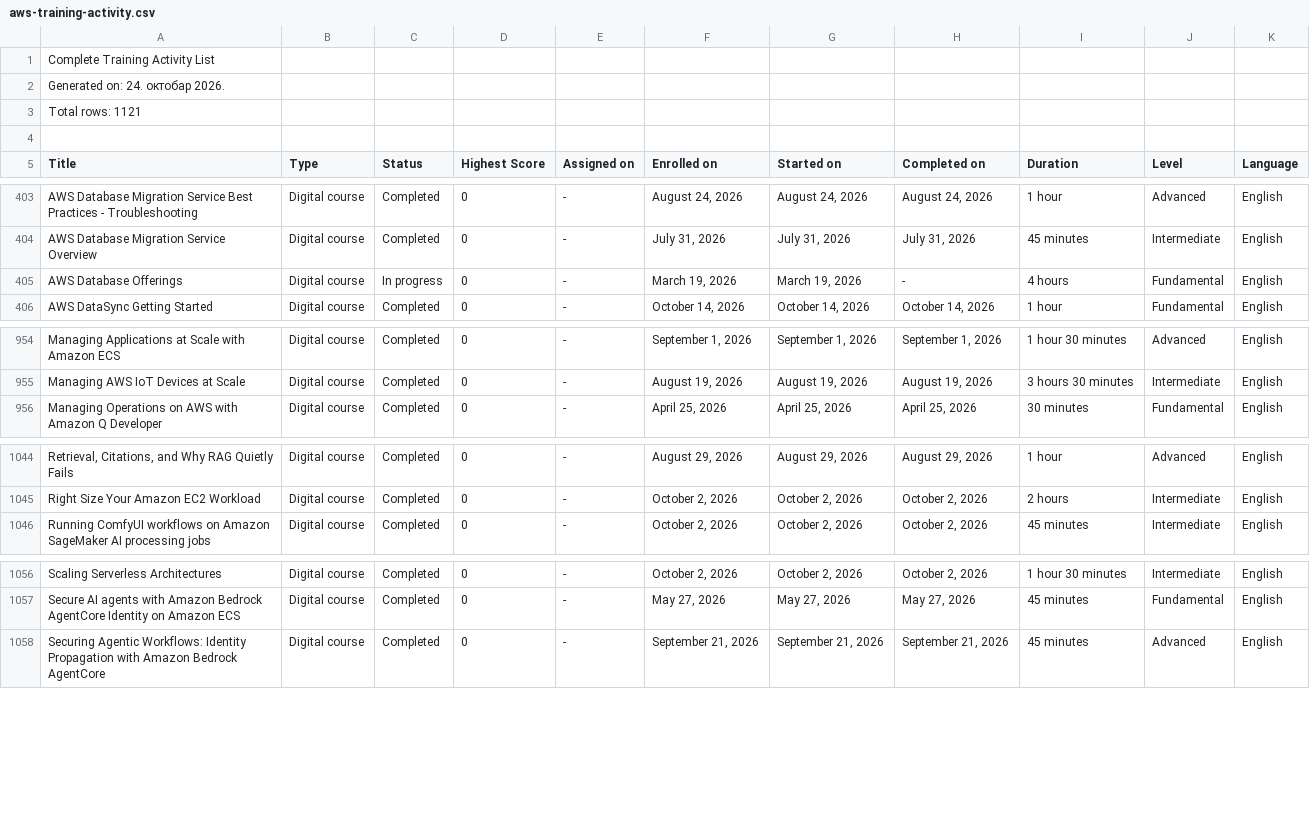
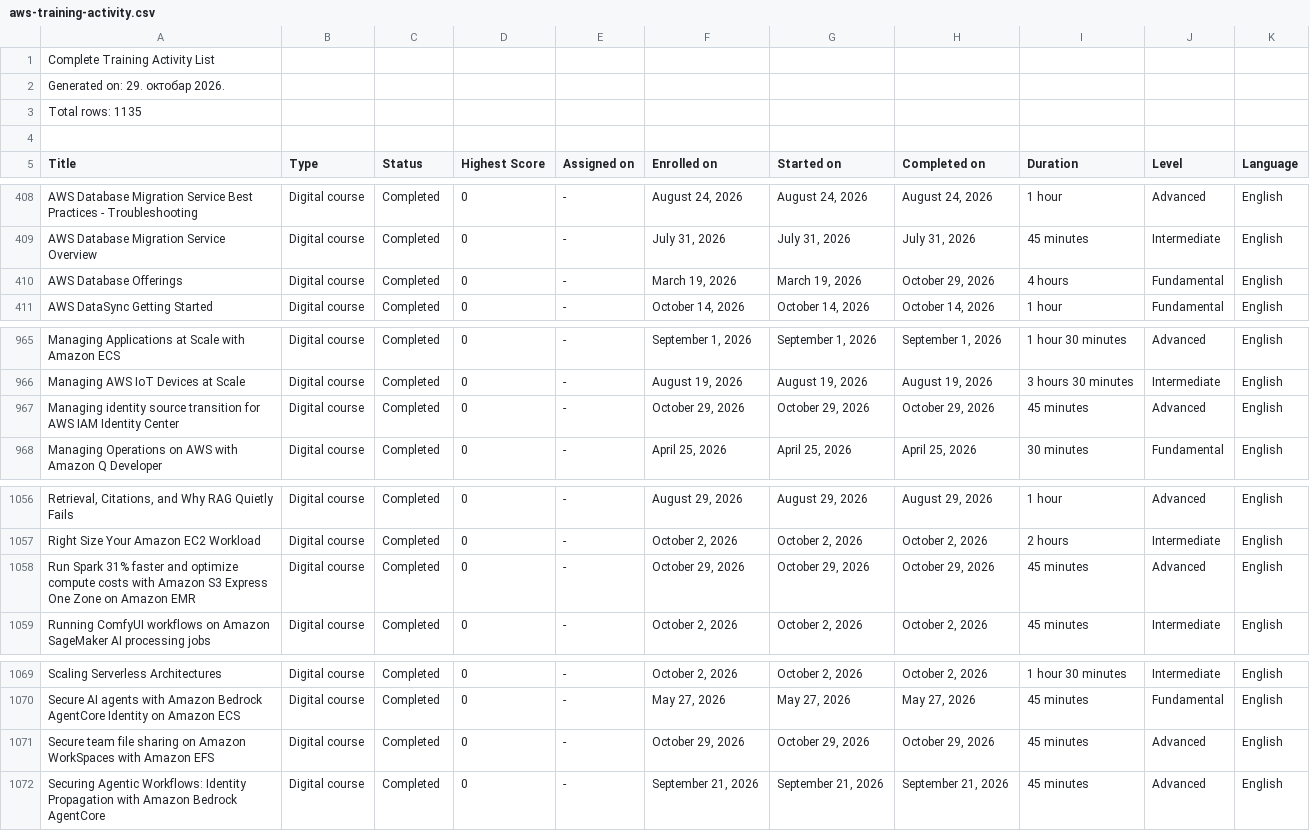
Before and after one commit to VojislavMiloradovic/my-credentials, a CSV file: data/aws-training-activity.csv, drawn as a sheet; only a part is shown, gaps mark what is left out; addresses are those after the commit; the diff covers the shown part only; the diff names each change by its address in the sheet, - before the commit and + after, or states it on an @@ line.

```diff
--- a/data/aws-training-activity.csv
+++ b/data/aws-training-activity.csv
-A2 (Title): Generated on: 24. октобар 2026.
+A2 (Title): Generated on: 29. октобар 2026.
-A3 (Title): Total rows: 1121
+A3 (Title): Total rows: 1135
-C410 (Status): In progress
+C410 (Status): Completed
-H410 (Completed on): -
+H410 (Completed on): October 29, 2026
+row 967: Managing identity source transition for AWS IAM Identity Center | Digital course | Completed | 0 | - | October 29, 2026 | October 29, 2026 | October 29, 2026 | 45 minutes | Advanced | English
+row 1058: Run Spark 31% faster and optimize compute costs with Amazon S3 Express One Zone on Amazon EMR | Digital course | Completed | 0 | - | October 29, 2026 | October 29, 2026 | October 29, 2026 | 45 minutes | Advanced | English
+row 1071: Secure team file sharing on Amazon WorkSpaces with Amazon EFS | Digital course | Completed | 0 | - | October 29, 2026 | October 29, 2026 | October 29, 2026 | 45 minutes | Advanced | English
```
Also changed, not shown: 11 added rows elsewhere in this file.
